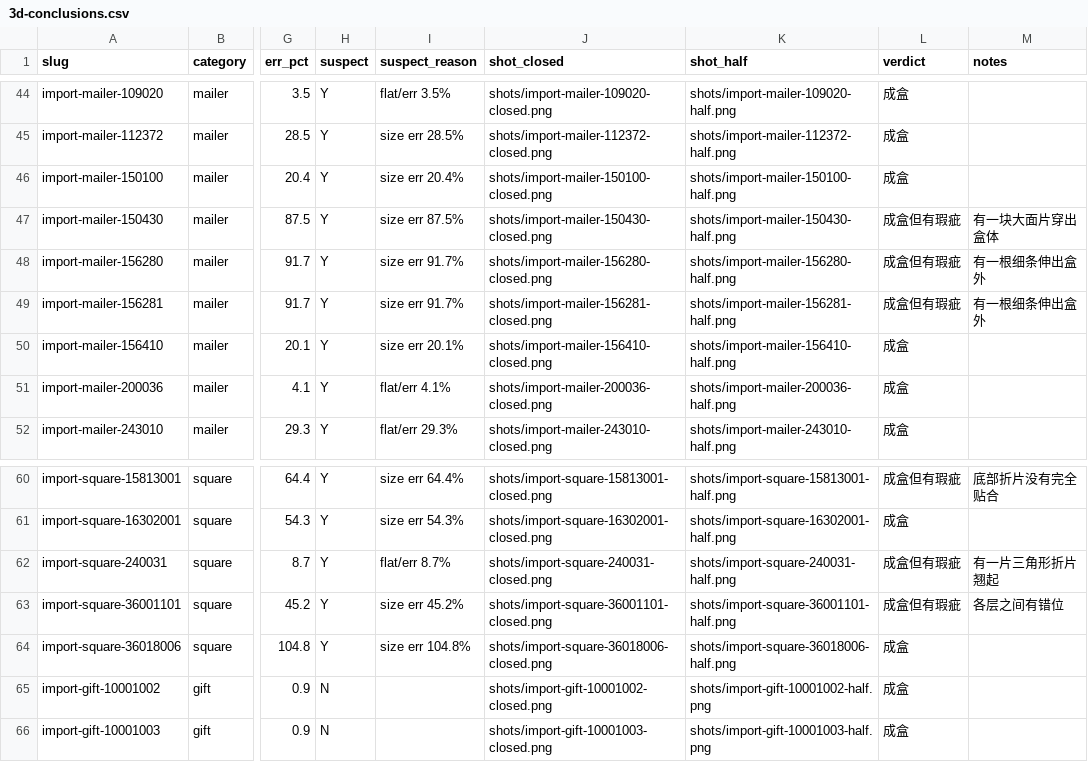
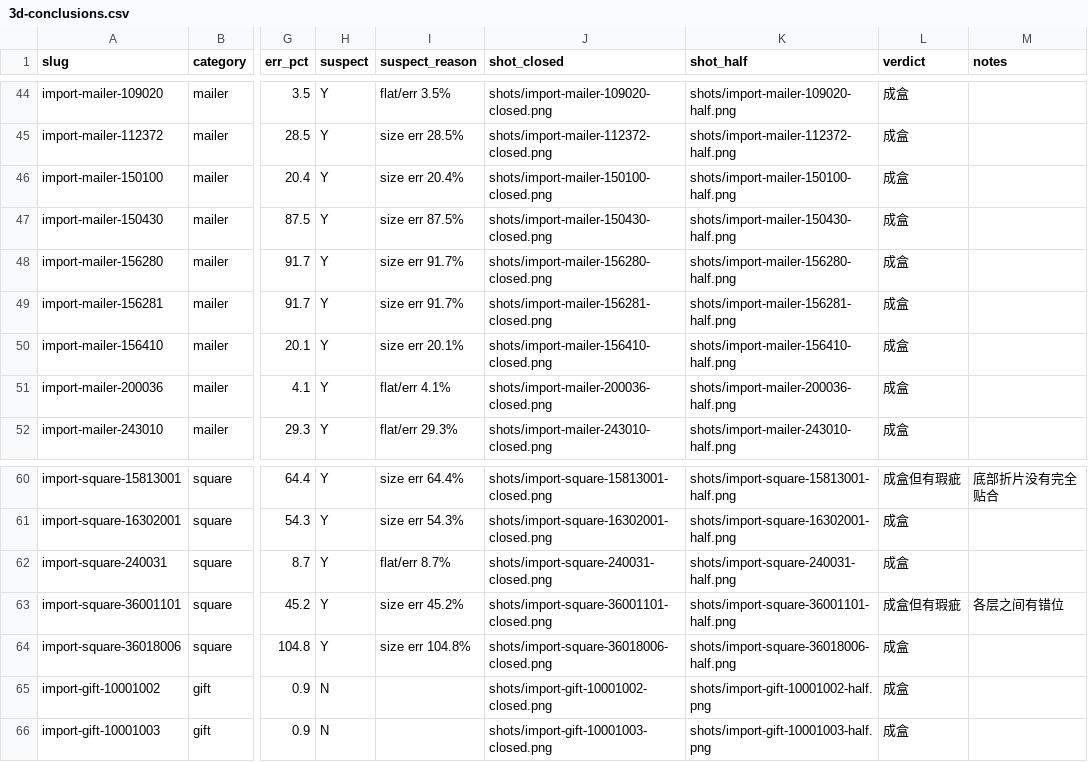
Before and after one commit to Rookie1997zhu/pacdora-vue3-v2, a CSV file: docs/audit/catalog-3d-overview/3d-conclusions.csv, drawn as a sheet; only a part is shown, gaps mark what is left out; the diff names each change by its address in the sheet, - before the commit and + after, or states it on an @@ line.

```diff
--- a/docs/audit/catalog-3d-overview/3d-conclusions.csv
+++ b/docs/audit/catalog-3d-overview/3d-conclusions.csv
-L47:L49 (verdict): 成盒但有瑕疵
+L47:L49 (verdict): 成盒
-M47 (notes): 有一块大面片穿出盒体
+M47 (notes): (empty)
-M48:M49 (notes): 有一根细条伸出盒外
+M48:M49 (notes): (empty)
-L62 (verdict): 成盒但有瑕疵
+L62 (verdict): 成盒
-M62 (notes): 有一片三角形折片翘起
+M62 (notes): (empty)
```
Also changed, not shown: docs/产品目录_问题清单_2026-11-19.csv, 23 other files.
